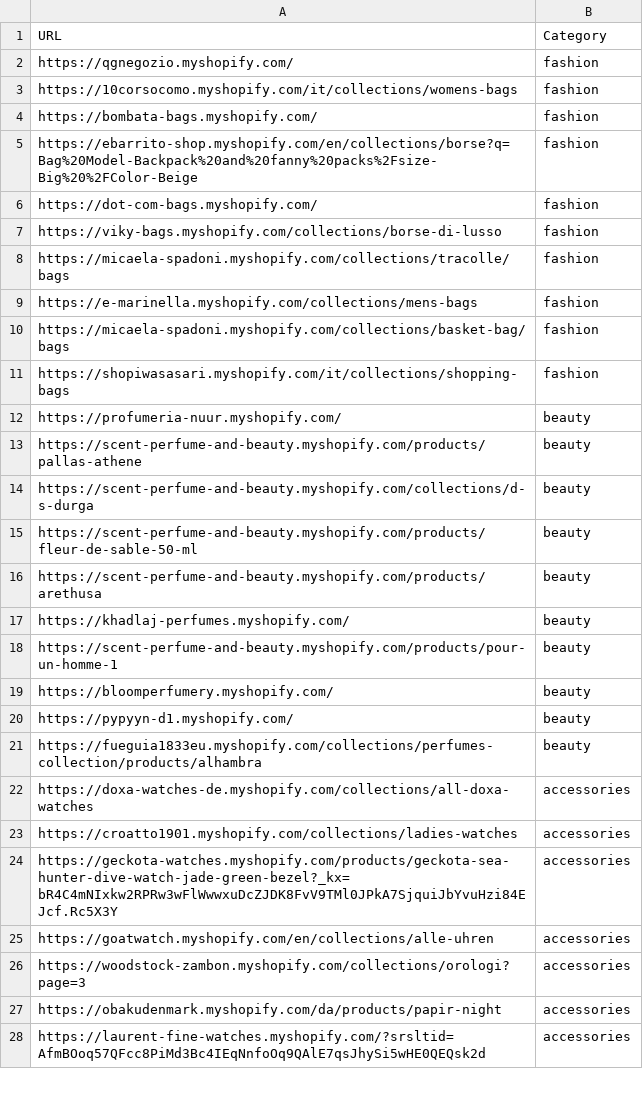
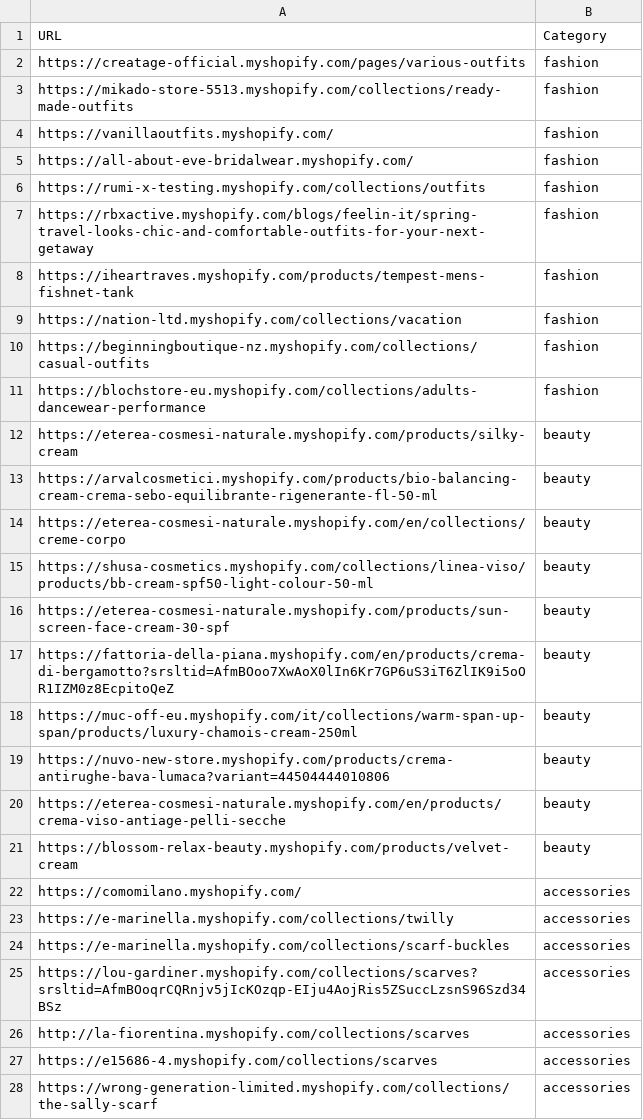
Before and after one commit to LOOKALIKE-AI/Leads, a CSV file: brands.csv, drawn as a sheet; only a part is shown; the diff covers the shown part only.

```diff
--- a/brands.csv
+++ b/brands.csv
@@ -1,28 +1,28 @@
 URL,Category
-https://qgnegozio.myshopify.com/,fashion
-https://10corsocomo.myshopify.com/it/collections/womens-bags,fashion
-https://bombata-bags.myshopify.com/,fashion
-https://ebarrito-shop.myshopify.com/en/collections/borse?q=Bag%20Model-Backpack%20and%20fanny%20packs%2Fsize-Big%20%2FColor-Beige,fashion
-https://dot-com-bags.myshopify.com/,fashion
-https://viky-bags.myshopify.com/collections/borse-di-lusso,fashion
-https://micaela-spadoni.myshopify.com/collections/tracolle/bags,fashion
-https://e-marinella.myshopify.com/collections/mens-bags,fashion
-https://micaela-spadoni.myshopify.com/collections/basket-bag/bags,fashion
-https://shopiwasasari.myshopify.com/it/collections/shopping-bags,fashion
-https://profumeria-nuur.myshopify.com/,beauty
-https://scent-perfume-and-beauty.myshopify.com/products/pallas-athene,beauty
-https://scent-perfume-and-beauty.myshopify.com/collections/d-s-durga,beauty
-https://scent-perfume-and-beauty.myshopify.com/products/fleur-de-sable-50-ml,beauty
-https://scent-perfume-and-beauty.myshopify.com/products/arethusa,beauty
-https://khadlaj-perfumes.myshopify.com/,beauty
-https://scent-perfume-and-beauty.myshopify.com/products/pour-un-homme-1,beauty
-https://bloomperfumery.myshopify.com/,beauty
-https://pypyyn-d1.myshopify.com/,beauty
-https://fueguia1833eu.myshopify.com/collections/perfumes-collection/products/alhambra,beauty
-https://doxa-watches-de.myshopify.com/collections/all-doxa-watches,accessories
-https://croatto1901.myshopify.com/collections/ladies-watches,accessories
-https://geckota-watches.myshopify.com/products/geckota-sea-hunter-dive-watch-jade-green-bezel?_kx=bR4C4mNIxkw2RPRw3wFlWwwxuDcZJDK8FvV9TMl0JPkA7SjquiJbYvuHzi84EJcf.Rc5X3Y,accessories
-https://goatwatch.myshopify.com/en/collections/alle-uhren,accessories
-https://woodstock-zambon.myshopify.com/collections/orologi?page=3,accessories
-https://obakudenmark.myshopify.com/da/products/papir-night,accessories
-https://laurent-fine-watches.myshopify.com/?srsltid=AfmBOoq57QFcc8PiMd3Bc4IEqNnfoOq9QAlE7qsJhySi5wHE0QEQsk2d,accessories
+https://creatage-official.myshopify.com/pages/various-outfits,fashion
+https://mikado-store-5513.myshopify.com/collections/ready-made-outfits,fashion
+https://vanillaoutfits.myshopify.com/,fashion
+https://all-about-eve-bridalwear.myshopify.com/,fashion
+https://rumi-x-testing.myshopify.com/collections/outfits,fashion
+https://rbxactive.myshopify.com/blogs/feelin-it/spring-travel-looks-chic-and-comfortable-outfits-for-your-next-getaway,fashion
+https://iheartraves.myshopify.com/products/tempest-mens-fishnet-tank,fashion
+https://nation-ltd.myshopify.com/collections/vacation,fashion
+https://beginningboutique-nz.myshopify.com/collections/casual-outfits,fashion
+https://blochstore-eu.myshopify.com/collections/adults-dancewear-performance,fashion
+https://eterea-cosmesi-naturale.myshopify.com/products/silky-cream,beauty
+https://arvalcosmetici.myshopify.com/products/bio-balancing-cream-crema-sebo-equilibrante-rigenerante-fl-50-ml,beauty
+https://eterea-cosmesi-naturale.myshopify.com/en/collections/creme-corpo,beauty
+https://shusa-cosmetics.myshopify.com/collections/linea-viso/products/bb-cream-spf50-light-colour-50-ml,beauty
+https://eterea-cosmesi-naturale.myshopify.com/products/sun-screen-face-cream-30-spf,beauty
+https://fattoria-della-piana.myshopify.com/en/products/crema-di-bergamotto?srsltid=AfmBOoo7XwAoX0lIn6Kr7GP6uS3iT6ZlIK9i5oOR1IZM0z8EcpitoQeZ,beauty
+https://muc-off-eu.myshopify.com/it/collections/warm-span-up-span/products/luxury-chamois-cream-250ml,beauty
+https://nuvo-new-store.myshopify.com/products/crema-antirughe-bava-lumaca?variant=44504444010806,beauty
+https://eterea-cosmesi-naturale.myshopify.com/en/products/crema-viso-antiage-pelli-secche,beauty
+https://blossom-relax-beauty.myshopify.com/products/velvet-cream,beauty
+https://comomilano.myshopify.com/,accessories
+https://e-marinella.myshopify.com/collections/twilly,accessories
+https://e-marinella.myshopify.com/collections/scarf-buckles,accessories
+https://lou-gardiner.myshopify.com/collections/scarves?srsltid=AfmBOoqrCQRnjv5jIcKOzqp-EIju4AojRis5ZSuccLzsnS96Szd34BSz,accessories
+http://la-fiorentina.myshopify.com/collections/scarves,accessories
+https://e15686-4.myshopify.com/collections/scarves,accessories
+https://wrong-generation-limited.myshopify.com/collections/the-sally-scarf,accessories
```
Also changed, not shown: 13 edited cells elsewhere in this file, leads.csv.
